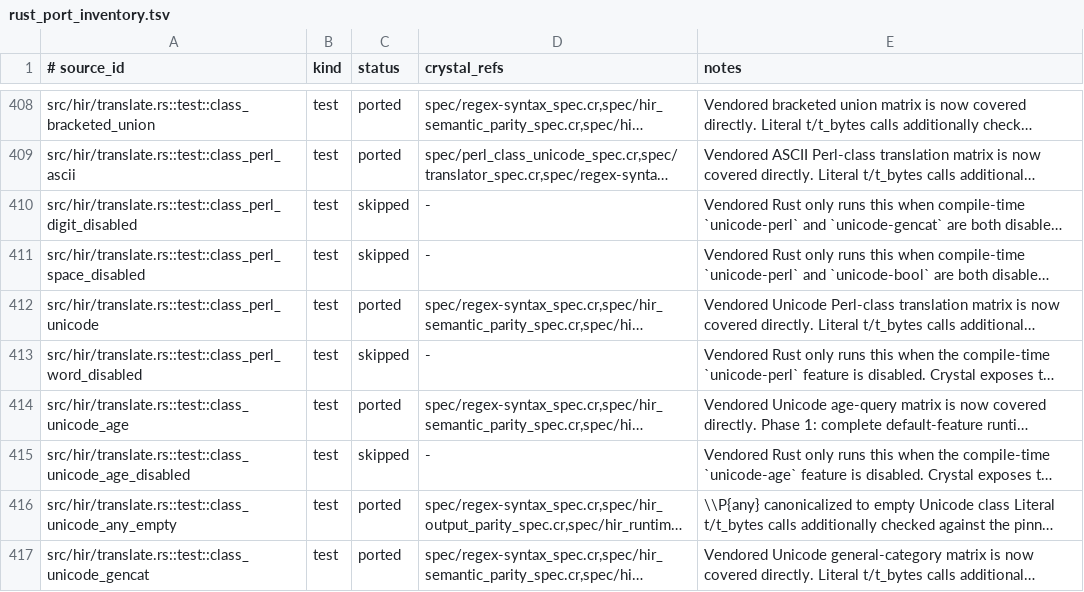
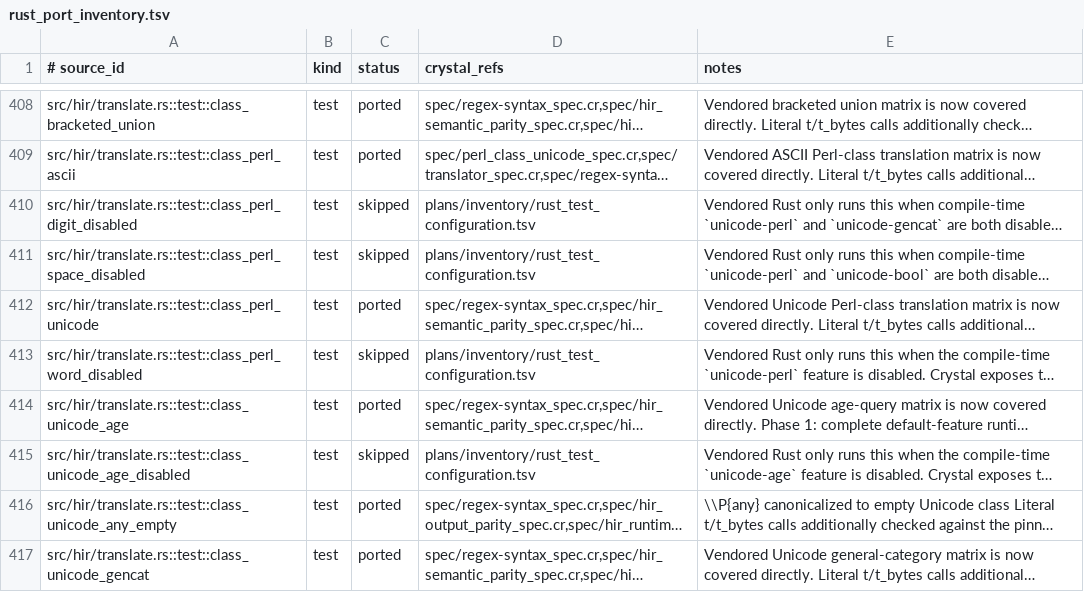
Before and after one commit to dsisnero/regex-syntax, a TSV file: plans/inventory/rust_port_inventory.tsv, drawn as a sheet; only a part is shown, gaps mark what is left out; long unchanged cells end in …; the diff covers the shown part only; the diff names each change by its address in the sheet, - before the commit and + after, or states it on an @@ line.

```diff
--- a/plans/inventory/rust_port_inventory.tsv
+++ b/plans/inventory/rust_port_inventory.tsv
-D410:D411 (crystal_refs): -
+D410:D411 (crystal_refs): plans/inventory/rust_test_configuration.tsv
-D413 (crystal_refs): -
+D413 (crystal_refs): plans/inventory/rust_test_configuration.tsv
-D415 (crystal_refs): -
+D415 (crystal_refs): plans/inventory/rust_test_configuration.tsv
```
Also changed, not shown: 51 edited cells elsewhere in this file, plans/inventory/rust_source_parity.tsv, plans/inventory/rust_test_parity.tsv, 12 other files.
